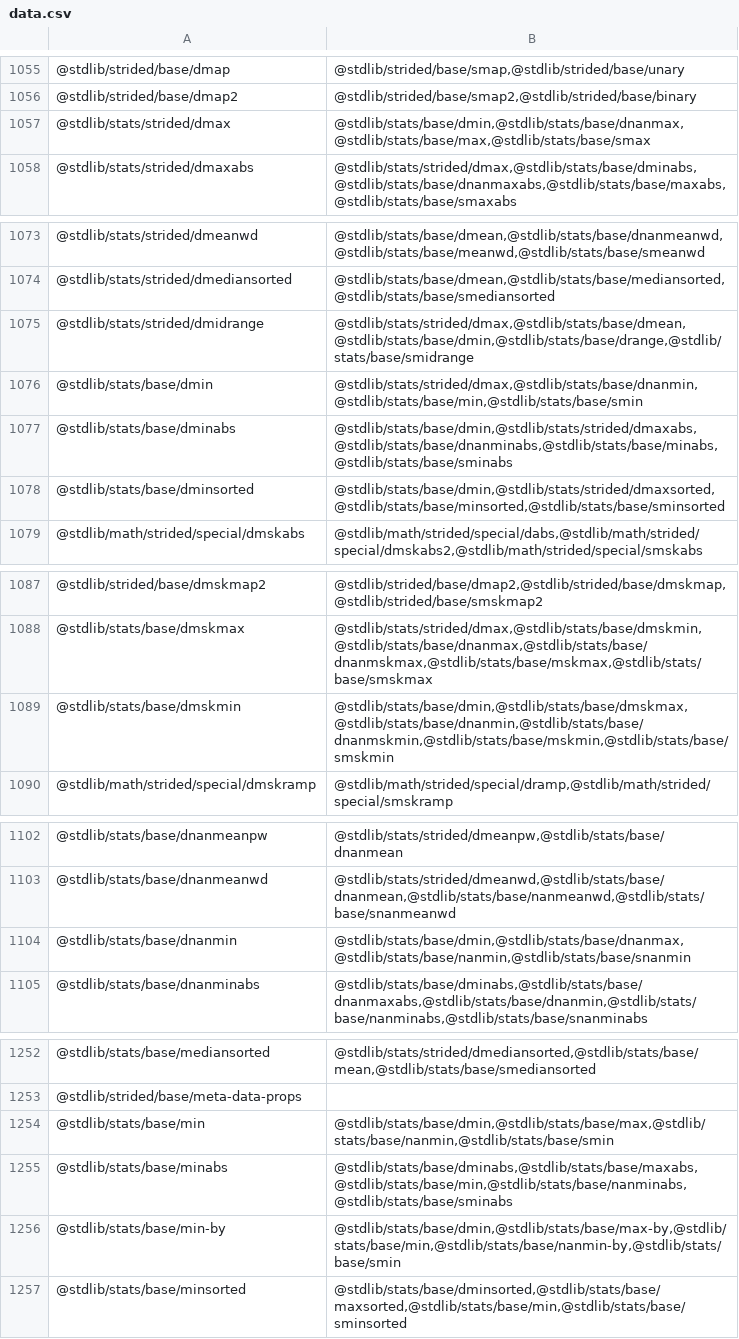
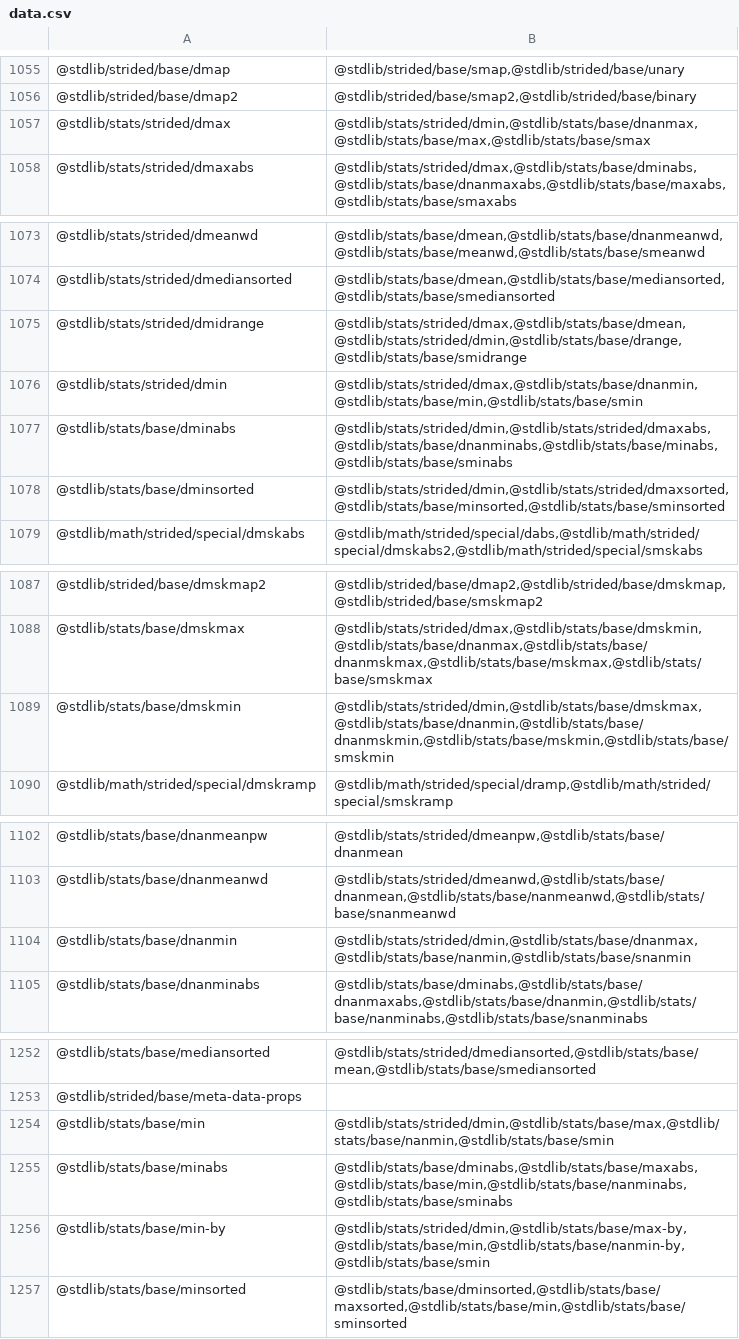
Before and after one commit to stdlib-js/namespace, a CSV file: pkg2related/data/data.csv, drawn as a sheet; only a part is shown, gaps mark what is left out; the diff covers the shown part only.

```diff
--- a/pkg2related/data/data.csv
+++ b/pkg2related/data/data.csv
@@ -1056,3 +1056,3 @@
 "@stdlib/strided/base/dmap2","@stdlib/strided/base/smap2,@stdlib/strided/base/binary"
-"@stdlib/stats/strided/dmax","@stdlib/stats/base/dmin,@stdlib/stats/base/dnanmax,@stdlib/stats/base/max,@stdlib/stats/base/smax"
+"@stdlib/stats/strided/dmax","@stdlib/stats/strided/dmin,@stdlib/stats/base/dnanmax,@stdlib/stats/base/max,@stdlib/stats/base/smax"
 "@stdlib/stats/strided/dmaxabs","@stdlib/stats/strided/dmax,@stdlib/stats/base/dminabs,@stdlib/stats/base/dnanmaxabs,@stdlib/stats/base/maxabs,@stdlib/stats/base/smaxabs"
@@ -1074,6 +1074,6 @@
 "@stdlib/stats/strided/dmediansorted","@stdlib/stats/base/dmean,@stdlib/stats/base/mediansorted,@stdlib/stats/base/smediansorted"
-"@stdlib/stats/strided/dmidrange","@stdlib/stats/strided/dmax,@stdlib/stats/base/dmean,@stdlib/stats/base/dmin,@stdlib/stats/base/drange,@stdlib/stats/base/smidrange"
-"@stdlib/stats/base/dmin","@stdlib/stats/strided/dmax,@stdlib/stats/base/dnanmin,@stdlib/stats/base/min,@stdlib/stats/base/smin"
-"@stdlib/stats/base/dminabs","@stdlib/stats/base/dmin,@stdlib/stats/strided/dmaxabs,@stdlib/stats/base/dnanminabs,@stdlib/stats/base/minabs,@stdlib/stats/base/sminabs"
-"@stdlib/stats/base/dminsorted","@stdlib/stats/base/dmin,@stdlib/stats/strided/dmaxsorted,@stdlib/stats/base/minsorted,@stdlib/stats/base/sminsorted"
+"@stdlib/stats/strided/dmidrange","@stdlib/stats/strided/dmax,@stdlib/stats/base/dmean,@stdlib/stats/strided/dmin,@stdlib/stats/base/drange,@stdlib/stats/base/smidrange"
+"@stdlib/stats/strided/dmin","@stdlib/stats/strided/dmax,@stdlib/stats/base/dnanmin,@stdlib/stats/base/min,@stdlib/stats/base/smin"
+"@stdlib/stats/base/dminabs","@stdlib/stats/strided/dmin,@stdlib/stats/strided/dmaxabs,@stdlib/stats/base/dnanminabs,@stdlib/stats/base/minabs,@stdlib/stats/base/sminabs"
+"@stdlib/stats/base/dminsorted","@stdlib/stats/strided/dmin,@stdlib/stats/strided/dmaxsorted,@stdlib/stats/base/minsorted,@stdlib/stats/base/sminsorted"
 "@stdlib/math/strided/special/dmskabs","@stdlib/math/strided/special/dabs,@stdlib/math/strided/special/dmskabs2,@stdlib/math/strided/special/smskabs"
@@ -1088,3 +1088,3 @@
 "@stdlib/stats/base/dmskmax","@stdlib/stats/strided/dmax,@stdlib/stats/base/dmskmin,@stdlib/stats/base/dnanmax,@stdlib/stats/base/dnanmskmax,@stdlib/stats/base/mskmax,@stdlib/stats/base/smskmax"
-"@stdlib/stats/base/dmskmin","@stdlib/stats/base/dmin,@stdlib/stats/base/dmskmax,@stdlib/stats/base/dnanmin,@stdlib/stats/base/dnanmskmin,@stdlib/stats/base/mskmin,@stdlib/stats/base/smskmin"
+"@stdlib/stats/base/dmskmin","@stdlib/stats/strided/dmin,@stdlib/stats/base/dmskmax,@stdlib/stats/base/dnanmin,@stdlib/stats/base/dnanmskmin,@stdlib/stats/base/mskmin,@stdlib/stats/base/smskmin"
 "@stdlib/math/strided/special/dmskramp","@stdlib/math/strided/special/dramp,@stdlib/math/strided/special/smskramp"
@@ -1103,3 +1103,3 @@
 "@stdlib/stats/base/dnanmeanwd","@stdlib/stats/strided/dmeanwd,@stdlib/stats/base/dnanmean,@stdlib/stats/base/nanmeanwd,@stdlib/stats/base/snanmeanwd"
-"@stdlib/stats/base/dnanmin","@stdlib/stats/base/dmin,@stdlib/stats/base/dnanmax,@stdlib/stats/base/nanmin,@stdlib/stats/base/snanmin"
+"@stdlib/stats/base/dnanmin","@stdlib/stats/strided/dmin,@stdlib/stats/base/dnanmax,@stdlib/stats/base/nanmin,@stdlib/stats/base/snanmin"
 "@stdlib/stats/base/dnanminabs","@stdlib/stats/base/dminabs,@stdlib/stats/base/dnanmaxabs,@stdlib/stats/base/dnanmin,@stdlib/stats/base/nanminabs,@stdlib/stats/base/snanminabs"
@@ -1253,5 +1253,5 @@
 "@stdlib/strided/base/meta-data-props",""
-"@stdlib/stats/base/min","@stdlib/stats/base/dmin,@stdlib/stats/base/max,@stdlib/stats/base/nanmin,@stdlib/stats/base/smin"
+"@stdlib/stats/base/min","@stdlib/stats/strided/dmin,@stdlib/stats/base/max,@stdlib/stats/base/nanmin,@stdlib/stats/base/smin"
 "@stdlib/stats/base/minabs","@stdlib/stats/base/dminabs,@stdlib/stats/base/maxabs,@stdlib/stats/base/min,@stdlib/stats/base/nanminabs,@stdlib/stats/base/sminabs"
-"@stdlib/stats/base/min-by","@stdlib/stats/base/dmin,@stdlib/stats/base/max-by,@stdlib/stats/base/min,@stdlib/stats/base/nanmin-by,@stdlib/stats/base/smin"
+"@stdlib/stats/base/min-by","@stdlib/stats/strided/dmin,@stdlib/stats/base/max-by,@stdlib/stats/base/min,@stdlib/stats/base/nanmin-by,@stdlib/stats/base/smin"
 "@stdlib/stats/base/minsorted","@stdlib/stats/base/dminsorted,@stdlib/stats/base/maxsorted,@stdlib/stats/base/min,@stdlib/stats/base/sminsorted"
```
Also changed, not shown: 2 edited cells elsewhere in this file, alias2pkg/data/data.csv, pkg2alias/data/data.csv, 11 other files.
